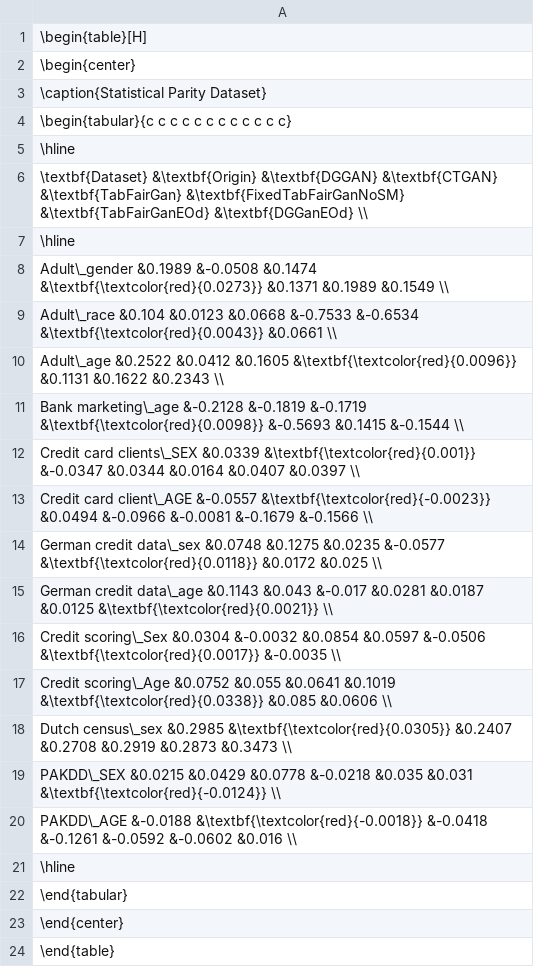
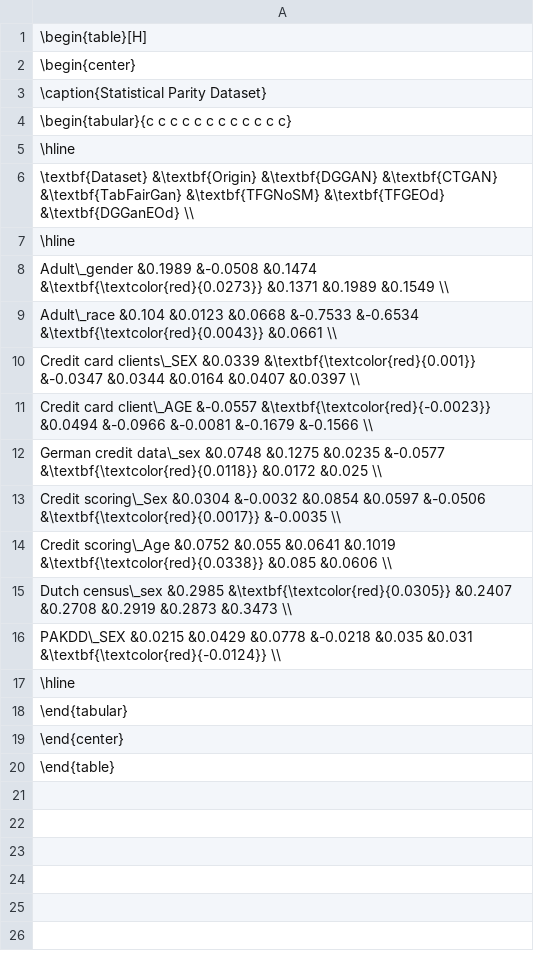
Before and after one commit to dungnt23012003/fairness-aware, a CSV file: result/SP.csv, drawn as a sheet.

Commit message:
run experiment SP dataset

```diff
--- a/result/SP.csv
+++ b/result/SP.csv
@@ -5,3 +5,3 @@
 \hline
-\textbf{Dataset} &\textbf{Origin} &\textbf{DGGAN} &\textbf{CTGAN} &\textbf{TabFairGan} &\textbf{FixedTabFairGanNoSM} &\textbf{TabFairGanEOd} &\textbf{DGGanEOd} \\
+\textbf{Dataset} &\textbf{Origin} &\textbf{DGGAN} &\textbf{CTGAN} &\textbf{TabFairGan} &\textbf{TFGNoSM} &\textbf{TFGEOd} &\textbf{DGGanEOd} \\
 \hline
@@ -9,4 +9,2 @@ Adult\_gender &0.1989 &-0.0508 &0.1474 &\textbf{\textcolor{red}{0.0273}} &0.1371
 Adult\_race &0.104 &0.0123 &0.0668 &-0.7533 &-0.6534 &\textbf{\textcolor{red}{0.0043}} &0.0661 \\
-Adult\_age &0.2522 &0.0412 &0.1605 &\textbf{\textcolor{red}{0.0096}} &0.1131 &0.1622 &0.2343 \\
-Bank marketing\_age &-0.2128 &-0.1819 &-0.1719 &\textbf{\textcolor{red}{0.0098}} &-0.5693 &0.1415 &-0.1544 \\
 Credit card clients\_SEX &0.0339 &\textbf{\textcolor{red}{0.001}} &-0.0347 &0.0344 &0.0164 &0.0407 &0.0397 \\
@@ -14,3 +12,2 @@ Credit card client\_AGE &-0.0557 &\textbf{\textcolor{red}{-0.0023}} &0.0494 &-0.
 German credit data\_sex &0.0748 &0.1275 &0.0235 &-0.0577 &\textbf{\textcolor{red}{0.0118}} &0.0172 &0.025 \\
-German credit data\_age &0.1143 &0.043 &-0.017 &0.0281 &0.0187 &0.0125 &\textbf{\textcolor{red}{0.0021}} \\
 Credit scoring\_Sex &0.0304 &-0.0032 &0.0854 &0.0597 &-0.0506 &\textbf{\textcolor{red}{0.0017}} &-0.0035 \\
@@ -19,3 +16,2 @@ Dutch census\_sex &0.2985 &\textbf{\textcolor{red}{0.0305}} &0.2407 &0.2708 &0.2
 PAKDD\_SEX &0.0215 &0.0429 &0.0778 &-0.0218 &0.035 &0.031 &\textbf{\textcolor{red}{-0.0124}} \\
-PAKDD\_AGE &-0.0188 &\textbf{\textcolor{red}{-0.0018}} &-0.0418 &-0.1261 &-0.0592 &-0.0602 &0.016 \\
 \hline
```
Also changed, not shown: 1 other file.
